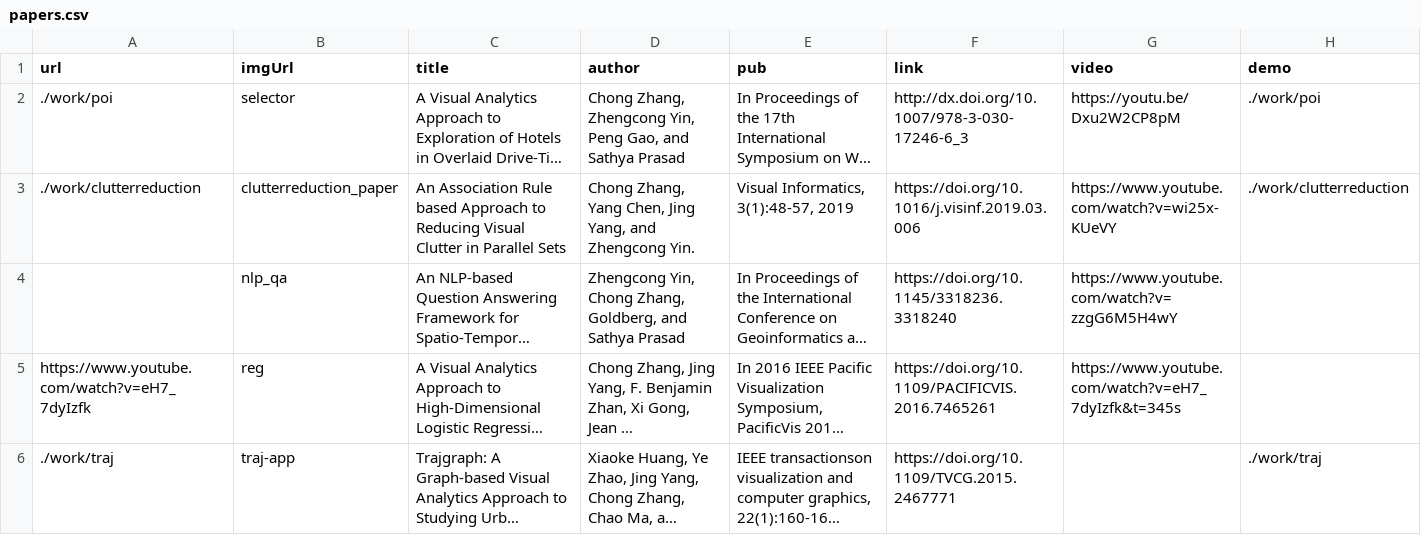
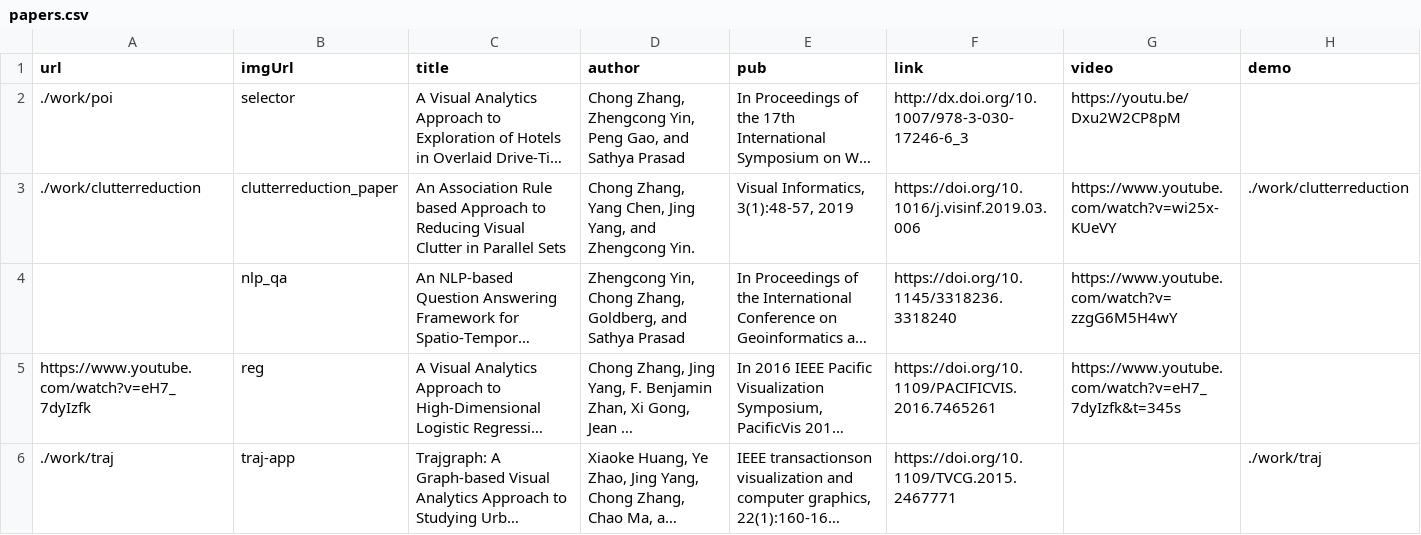
Before and after one commit to chong-spatial/chong-spatial.github.io, a CSV file: papers.csv, drawn as a sheet; long unchanged cells end in …; the diff names each change by its address in the sheet, - before the commit and + after, or states it on an @@ line.

Commit message:
Update papers.csv

```diff
--- a/papers.csv
+++ b/papers.csv
-H2 (demo): ./work/poi
+H2 (demo): (empty)
```
